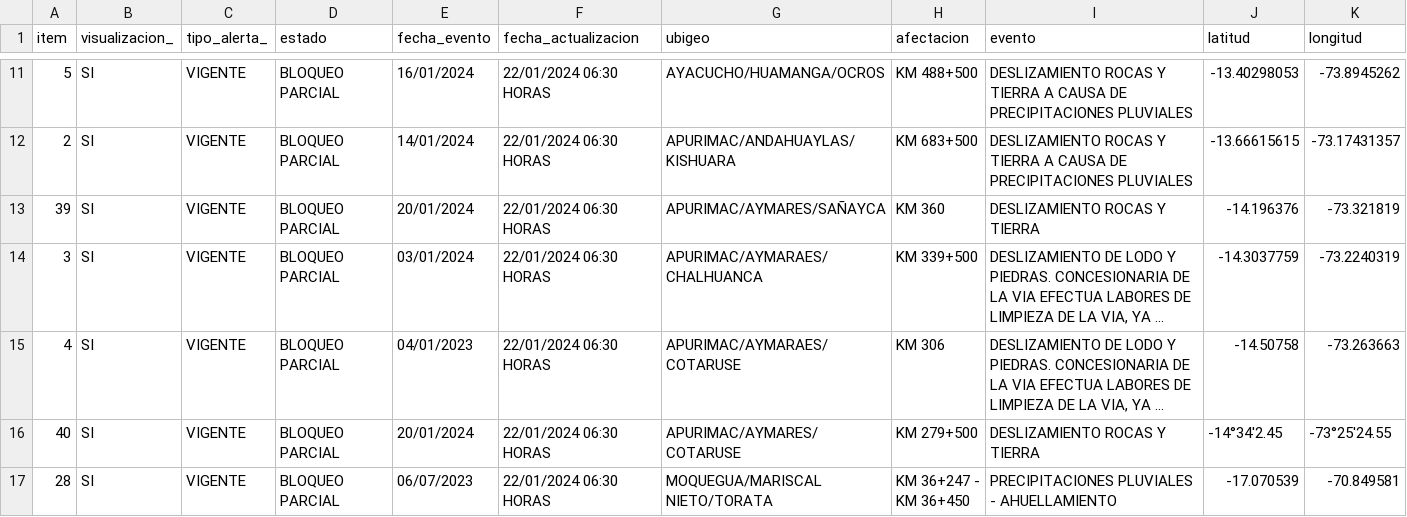
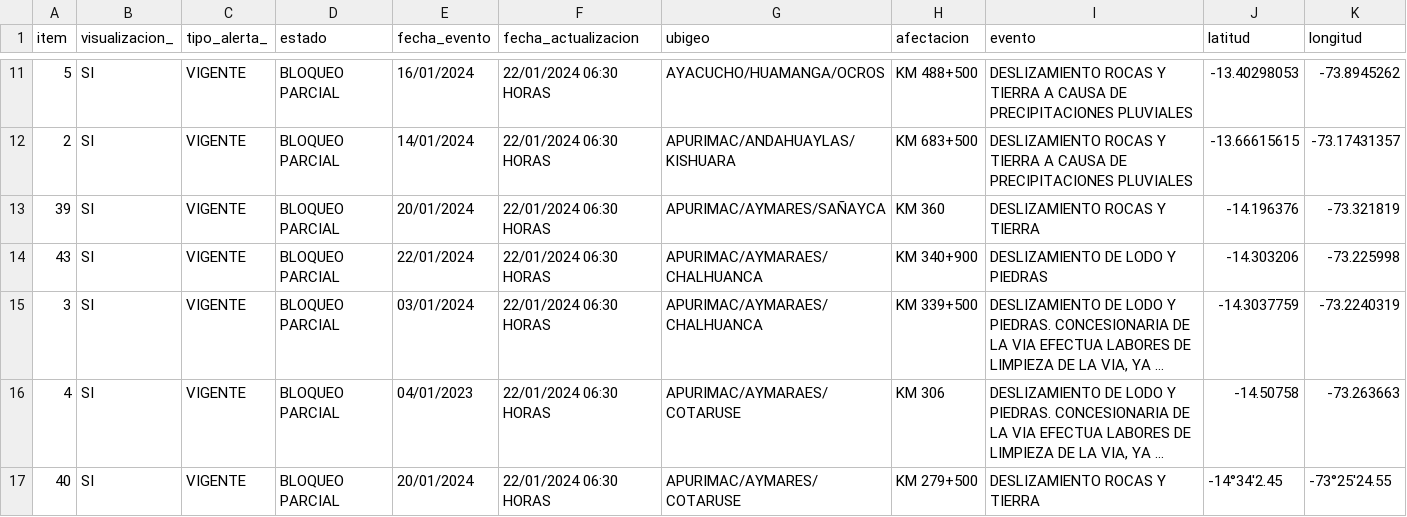
Before and after one commit to annaabsi/sutran-data, a CSV file: resultados_flourish/resultados_climatologico_flourish.csv, drawn as a sheet; only a part is shown, gaps mark what is left out; the shorter side is filled out with more unchanged rows; long unchanged cells end in …; rows hold the shown columns only; the diff names each change by its address in the sheet, - before the commit and + after, or states it on an @@ line.

Commit message:
actualizando datos

```diff
--- a/resultados_flourish/resultados_climatologico_flourish.csv
+++ b/resultados_flourish/resultados_climatologico_flourish.csv
+row 14: 43 | SI | VIGENTE | BLOQUEO PARCIAL | 22/01/2024 | 22/01/2024 06:30 HORAS | APURIMAC/AYMARAES/CHALHUANCA | KM 340+900 | DESLIZAMIENTO DE LODO Y PIEDRAS | -14.303206 | -73.225998
```
